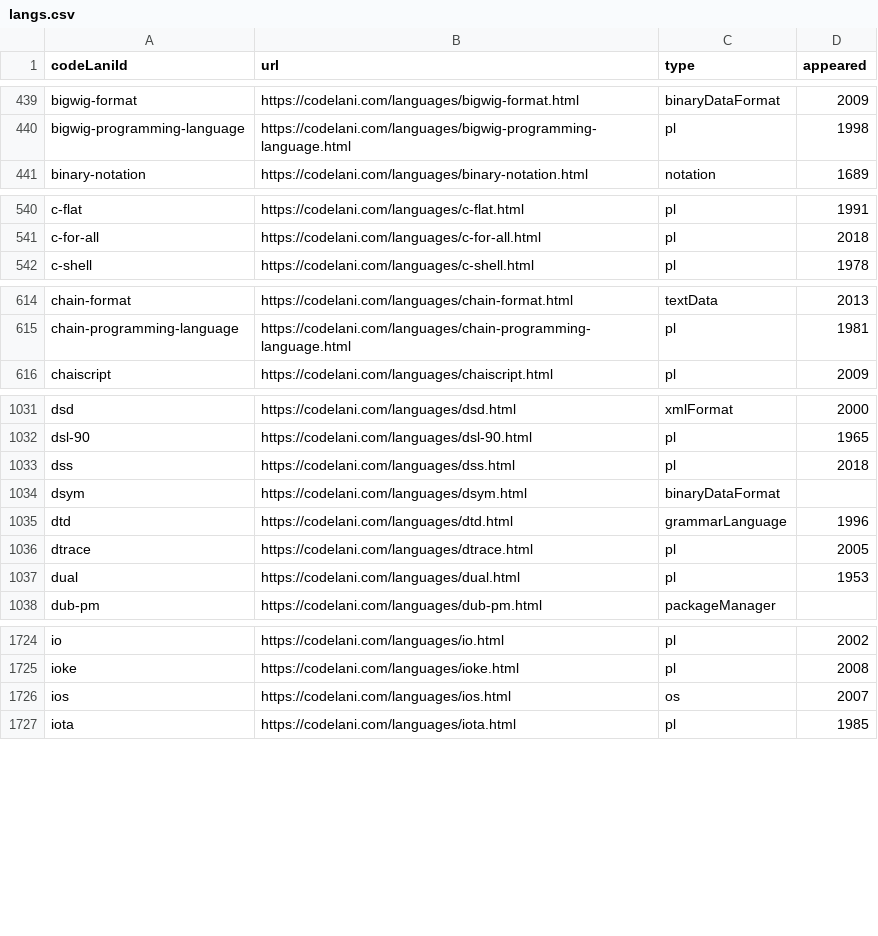
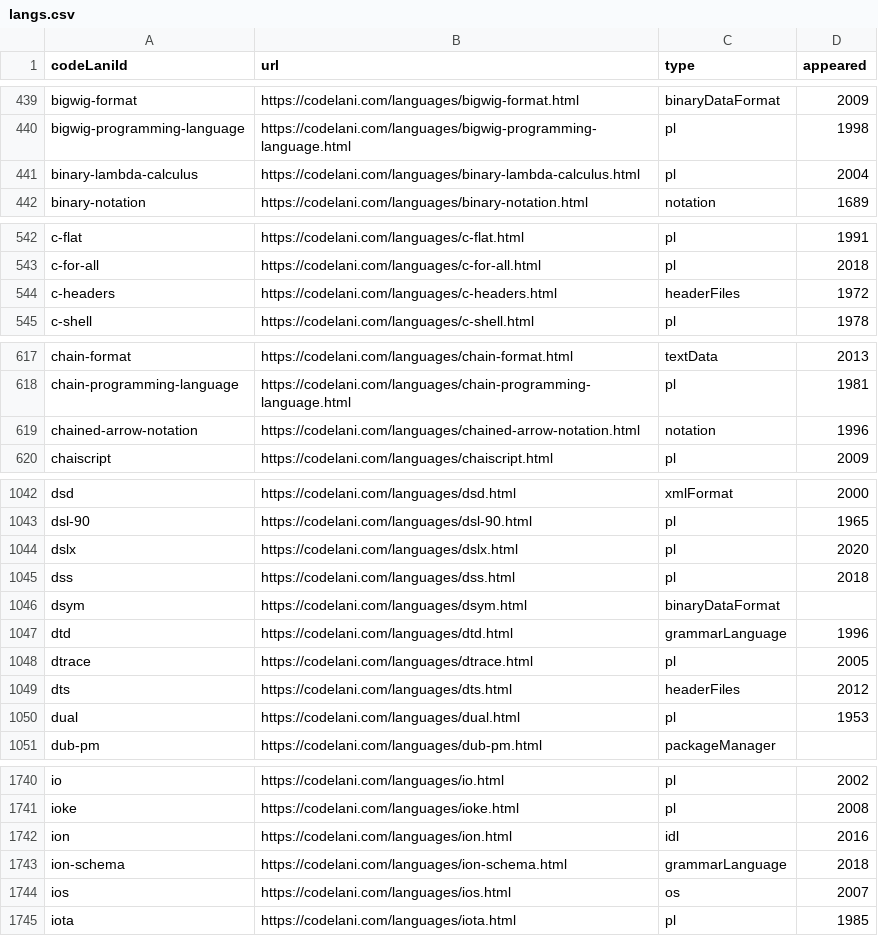
Before and after one commit to sganwyryc/pldb, a CSV file: langs.csv, drawn as a sheet; only a part is shown, gaps mark what is left out; the diff covers the shown part only.

Commit message:
CSV update

```diff
--- a/langs.csv
+++ b/langs.csv
@@ -440,2 +440,3 @@ bigwig-format,https://codelani.com/languages/bigwig-format.html,binaryDataFormat
 bigwig-programming-language,https://codelani.com/languages/bigwig-programming-language.html,pl,1998
+binary-lambda-calculus,https://codelani.com/languages/binary-lambda-calculus.html,pl,2004
 binary-notation,https://codelani.com/languages/binary-notation.html,notation,1689
@@ -541,2 +543,3 @@ c-flat,https://codelani.com/languages/c-flat.html,pl,1991
 c-for-all,https://codelani.com/languages/c-for-all.html,pl,2018
+c-headers,https://codelani.com/languages/c-headers.html,headerFiles,1972
 c-shell,https://codelani.com/languages/c-shell.html,pl,1978
@@ -615,2 +618,3 @@ chain-format,https://codelani.com/languages/chain-format.html,textData,2013
 chain-programming-language,https://codelani.com/languages/chain-programming-language.html,pl,1981
+chained-arrow-notation,https://codelani.com/languages/chained-arrow-notation.html,notation,1996
 chaiscript,https://codelani.com/languages/chaiscript.html,pl,2009
@@ -1032,2 +1043,3 @@ dsd,https://codelani.com/languages/dsd.html,xmlFormat,2000
 dsl-90,https://codelani.com/languages/dsl-90.html,pl,1965
+dslx,https://codelani.com/languages/dslx.html,pl,2020
 dss,https://codelani.com/languages/dss.html,pl,2018
@@ -1036,2 +1048,3 @@ dtd,https://codelani.com/languages/dtd.html,grammarLanguage,1996
 dtrace,https://codelani.com/languages/dtrace.html,pl,2005
+dts,https://codelani.com/languages/dts.html,headerFiles,2012
 dual,https://codelani.com/languages/dual.html,pl,1953
@@ -1725,2 +1741,4 @@ io,https://codelani.com/languages/io.html,pl,2002
 ioke,https://codelani.com/languages/ioke.html,pl,2008
+ion,https://codelani.com/languages/ion.html,idl,2016
+ion-schema,https://codelani.com/languages/ion-schema.html,grammarLanguage,2018
 ios,https://codelani.com/languages/ios.html,os,2007
```
Also changed, not shown: 34 added rows and 1 edited cell elsewhere in this file.
